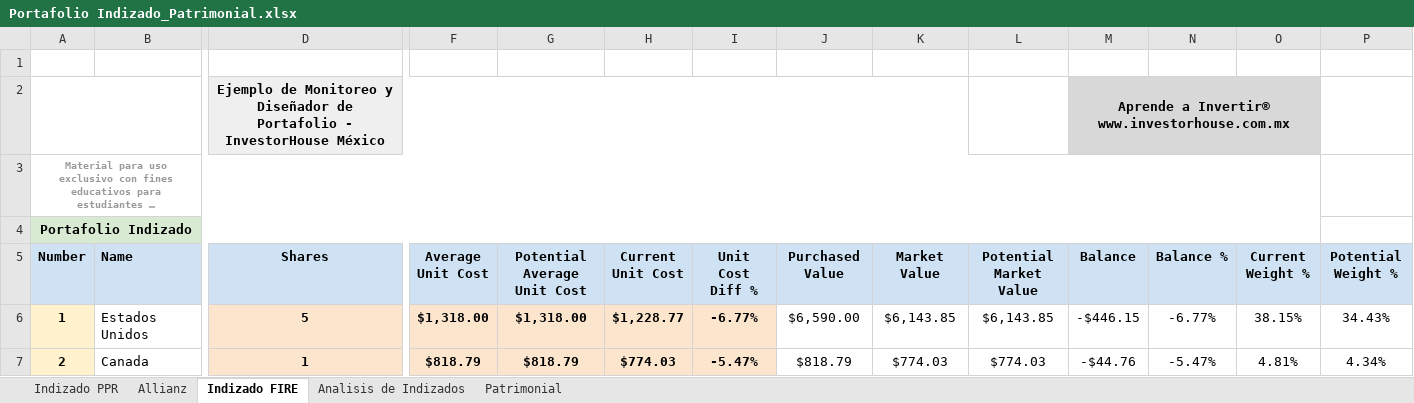
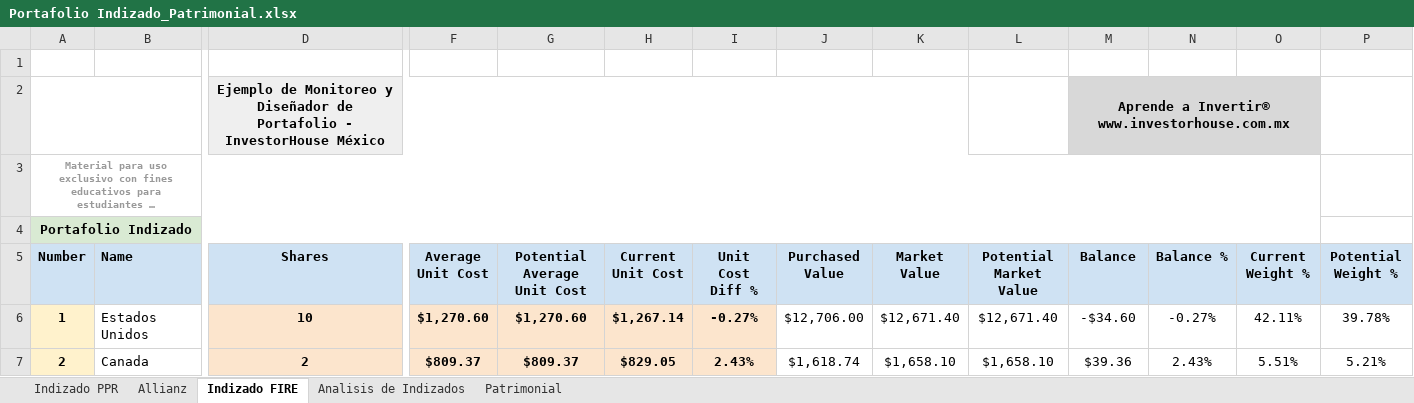
Before and after one commit to IvanRamosDataTech/MarketStocksTracker, an Excel workbook: tracker-poetry/src/tracker_poetry/Portafolio Indizado_Patrimonial.xlsx, sheet Indizado FIRE, drawn as a sheet; only a part is shown, gaps mark what is left out; long unchanged cells end in …; values as stored, in another font and other column widths than the file's, no borders; charts and pictures and table styles not drawn; the diff covers the shown part only; the diff names each change by its address in the sheet, - before the commit and + after, or states it on an @@ line.

Commit message:
portafolio actualizado

```diff
--- a/tracker-poetry/src/tracker_poetry/Portafolio Indizado_Patrimonial.xlsx (sheet Indizado FIRE)
+++ b/tracker-poetry/src/tracker_poetry/Portafolio Indizado_Patrimonial.xlsx (sheet Indizado FIRE)
-D6 (Shares): 5
+D6 (Shares): 10
-F6 (Average Unit Cost): $1,318.00
+F6 (Average Unit Cost): $1,270.60
-G6 (Potential Average Unit Cost): $1,318.00
+G6 (Potential Average Unit Cost): $1,270.60
-H6 (Current Unit Cost): $1,228.77
+H6 (Current Unit Cost): $1,267.14
-I6 (Unit Cost Diff %): -6.77%
+I6 (Unit Cost Diff %): -0.27%
-J6 (Purchased Value): $6,590.00
+J6 (Purchased Value): $12,706.00
-K6 (Market Value): $6,143.85
+K6 (Market Value): $12,671.40
-L6 (Potential Market Value): $6,143.85
+L6 (Potential Market Value): $12,671.40
-M6 (Balance): -$446.15
+M6 (Balance): -$34.60
-N6 (Balance %): -6.77%
+N6 (Balance %): -0.27%
-O6 (Current Weight %): 38.15%
+O6 (Current Weight %): 42.11%
-P6 (Potential Weight %): 34.43%
+P6 (Potential Weight %): 39.78%
-D7 (Shares): 1
+D7 (Shares): 2
-F7 (Average Unit Cost): $818.79
+F7 (Average Unit Cost): $809.37
-G7 (Potential Average Unit Cost): $818.79
+G7 (Potential Average Unit Cost): $809.37
-H7 (Current Unit Cost): $774.03
+H7 (Current Unit Cost): $829.05
-I7 (Unit Cost Diff %): -5.47%
+I7 (Unit Cost Diff %): 2.43%
-J7 (Purchased Value): $818.79
+J7 (Purchased Value): $1,618.74
-K7 (Market Value): $774.03
+K7 (Market Value): $1,658.10
-L7 (Potential Market Value): $774.03
+L7 (Potential Market Value): $1,658.10
-M7 (Balance): -$44.76
+M7 (Balance): $39.36
-N7 (Balance %): -5.47%
+N7 (Balance %): 2.43%
-O7 (Current Weight %): 4.81%
+O7 (Current Weight %): 5.51%
-P7 (Potential Weight %): 4.34%
+P7 (Potential Weight %): 5.21%
```
Also changed, not shown: 109 edited cells elsewhere in this sheet, sheet Analisis de Indizados.
